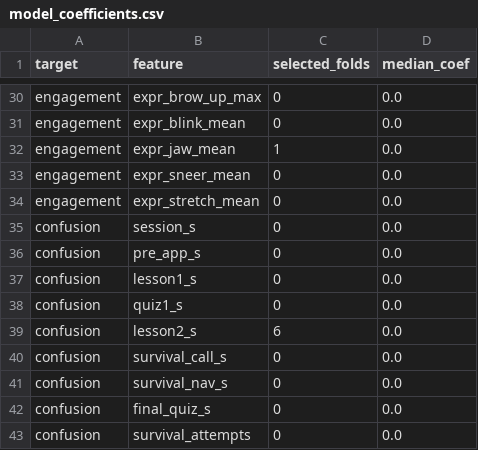
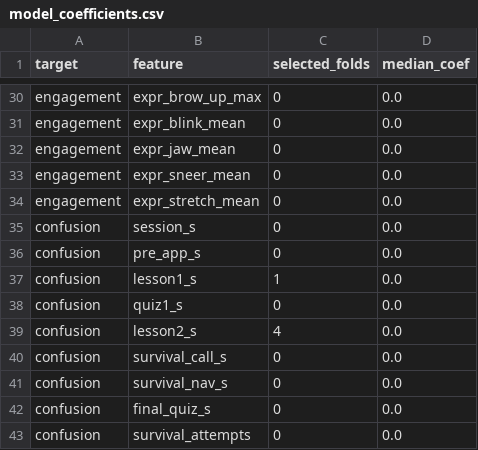
Before and after one commit to Ashikvk18/storm-capstone-report, a CSV file: data/model_coefficients.csv, drawn as a sheet; only a part is shown, gaps mark what is left out.

Commit message:
model_coefficients: apply diff hunk 3/3

```diff
--- a/data/model_coefficients.csv
+++ b/data/model_coefficients.csv
@@ -31,3 +31,3 @@ engagement,expr_brow_up_max,0,0.0
 engagement,expr_blink_mean,0,0.0
-engagement,expr_jaw_mean,1,0.0
+engagement,expr_jaw_mean,0,0.0
 engagement,expr_sneer_mean,0,0.0
@@ -36,5 +36,5 @@ confusion,session_s,0,0.0
 confusion,pre_app_s,0,0.0
-confusion,lesson1_s,0,0.0
+confusion,lesson1_s,1,0.0
 confusion,quiz1_s,0,0.0
-confusion,lesson2_s,6,0.0
+confusion,lesson2_s,4,0.0
 confusion,survival_call_s,0,0.0
```
